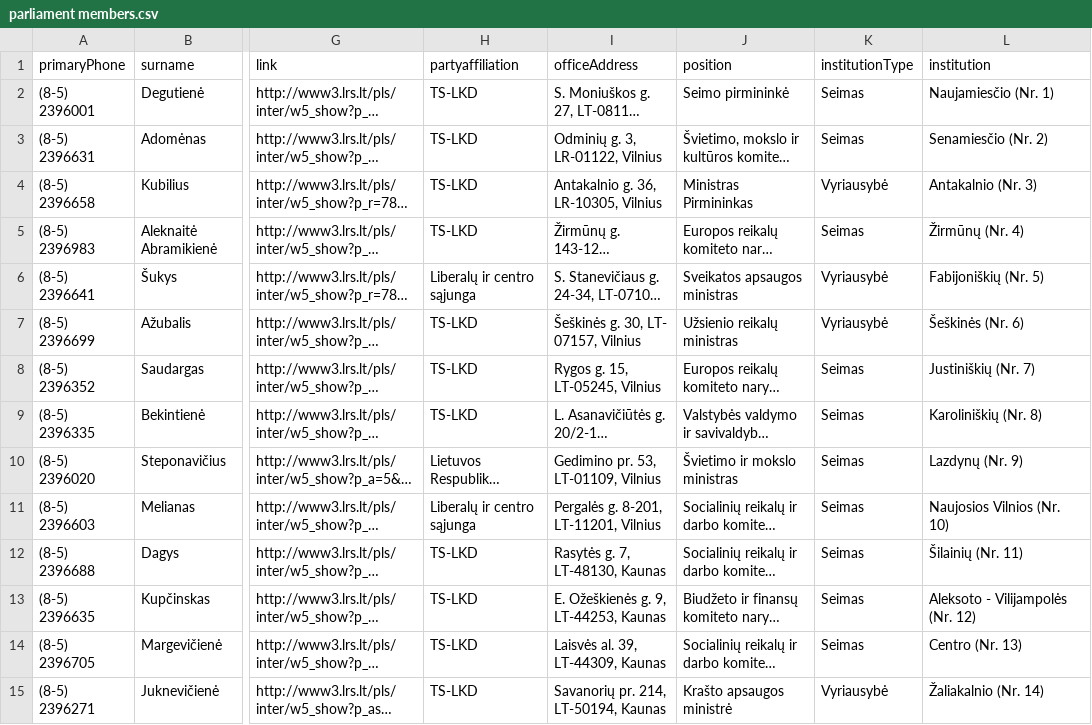
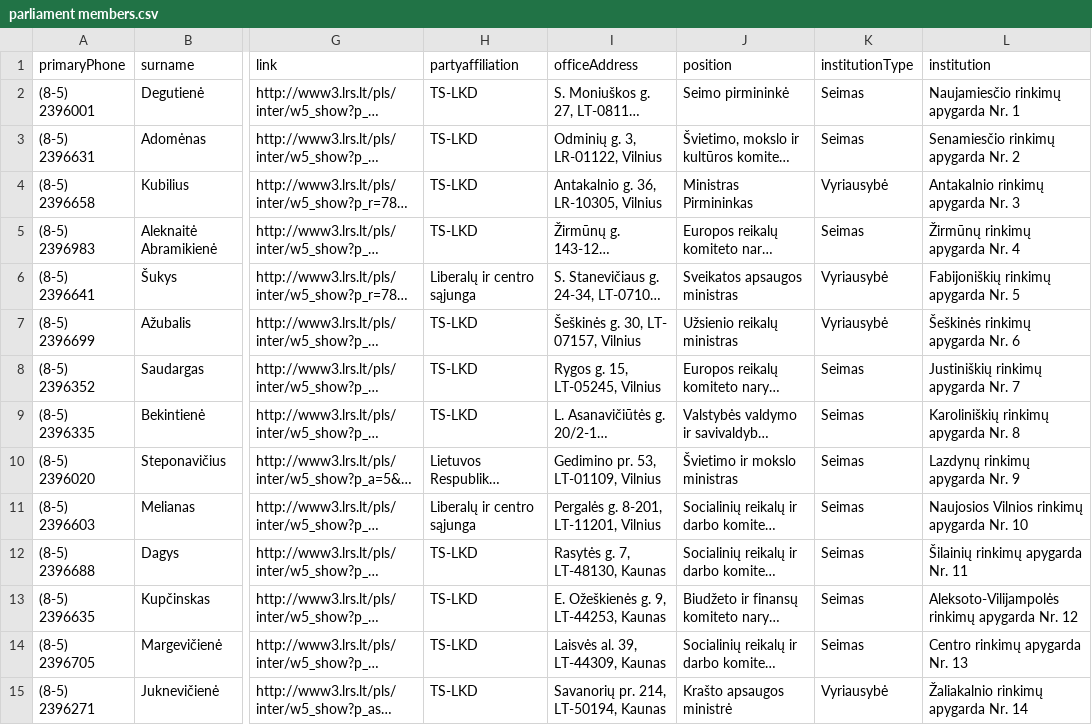
Before and after one commit to TransparencyInternationalLithuania/parasykjiems.lt, a CSV file: cdb_lt/files/members/parliament members.csv, drawn as a sheet; only a part is shown, gaps mark what is left out; long unchanged cells end in …; the diff covers the shown part only; the diff names each change by its address in the sheet, - before the commit and + after, or states it on an @@ line.

Commit message:
updating institution name for parliament members

```diff
--- a/cdb_lt/files/members/parliament members.csv
+++ b/cdb_lt/files/members/parliament members.csv
-L2 (institution): Naujamiesčio (Nr. 1)
+L2 (institution): Naujamiesčio rinkimų apygarda Nr. 1
-L3 (institution): Senamiesčio (Nr. 2)
+L3 (institution): Senamiesčio rinkimų apygarda Nr. 2
-L4 (institution): Antakalnio (Nr. 3)
+L4 (institution): Antakalnio rinkimų apygarda Nr. 3
-L5 (institution): Žirmūnų (Nr. 4)
+L5 (institution): Žirmūnų rinkimų apygarda Nr. 4
-L6 (institution): Fabijoniškių (Nr. 5)
+L6 (institution): Fabijoniškių rinkimų apygarda Nr. 5
-L7 (institution): Šeškinės (Nr. 6)
+L7 (institution): Šeškinės rinkimų apygarda Nr. 6
-L8 (institution): Justiniškių (Nr. 7)
+L8 (institution): Justiniškių rinkimų apygarda Nr. 7
-L9 (institution): Karoliniškių (Nr. 8)
+L9 (institution): Karoliniškių rinkimų apygarda Nr. 8
-L10 (institution): Lazdynų (Nr. 9)
+L10 (institution): Lazdynų rinkimų apygarda Nr. 9
-L11 (institution): Naujosios Vilnios (Nr. 10)
+L11 (institution): Naujosios Vilnios rinkimų apygarda Nr. 10
-L12 (institution): Šilainių (Nr. 11)
+L12 (institution): Šilainių rinkimų apygarda Nr. 11
-L13 (institution): Aleksoto - Vilijampolės (Nr. 12)
+L13 (institution): Aleksoto-Vilijampolės rinkimų apygarda Nr. 12
-L14 (institution): Centro (Nr. 13)
+L14 (institution): Centro rinkimų apygarda Nr. 13
-L15 (institution): Žaliakalnio (Nr. 14)
+L15 (institution): Žaliakalnio rinkimų apygarda Nr. 14
```
Also changed, not shown: 57 edited cells elsewhere in this file.
